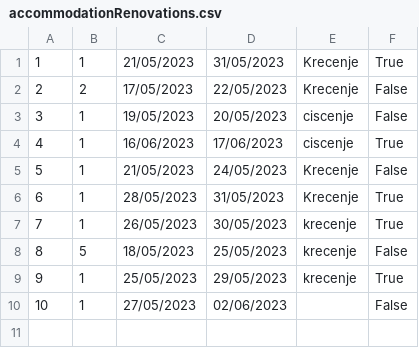
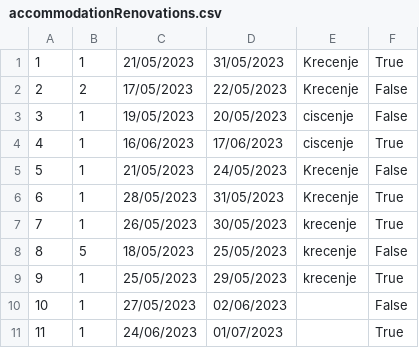
Before and after one commit to ayadjo/Grupa7_TimC, a CSV file: InitialProject/Resources/Data/accommodationRenovations.csv, drawn as a sheet; the diff names each change by its address in the sheet, - before the commit and + after, or states it on an @@ line.

```diff
--- a/InitialProject/Resources/Data/accommodationRenovations.csv
+++ b/InitialProject/Resources/Data/accommodationRenovations.csv
+row 11: 11 | 1 | 24/06/2023 | 01/07/2023 |  | True
```
Also changed, not shown: 1 other file.
